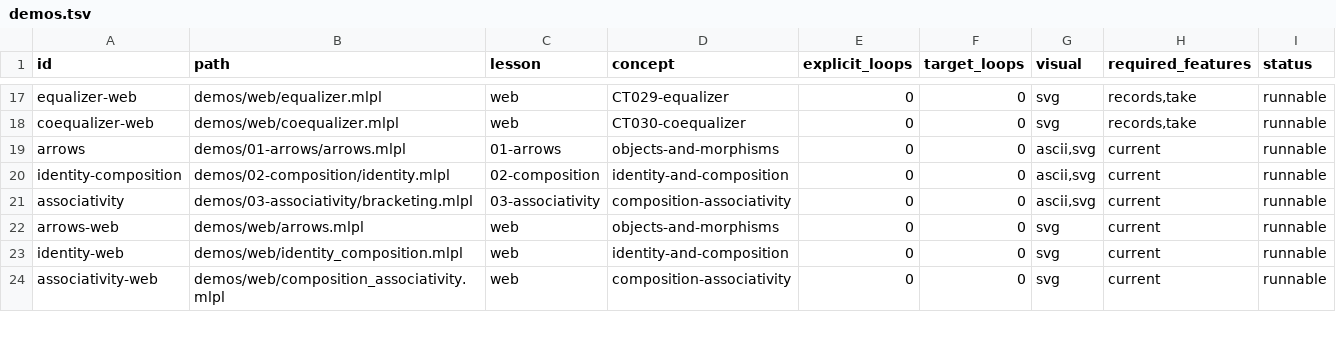
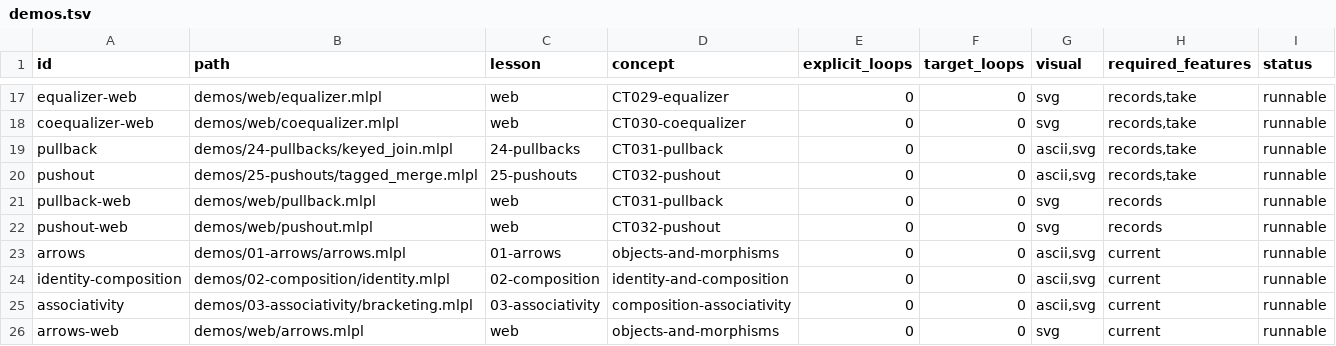
Before and after one commit to sw-ml-study/demo-category-theory, a TSV file: catalog/demos.tsv, drawn as a sheet; only a part is shown, gaps mark what is left out; the shorter side is filled out with more unchanged rows; the diff names each change by its address in the sheet, - before the commit and + after, or states it on an @@ line.

Commit message:
feat: visualize pullbacks and pushouts
Add keyed-join and tagged-merge lessons for CT031 and CT032, including executable universal-property witnesses and deliberately broken squares.

Ship CLI and authored/generated web demos, SVG renderers and README previews, regression tests, catalog entries, and synchronized research, capability, terminology, inventory, plan, and viewing documentation.

Pre-commit: just check (27 tests passed; catalogs, docstrings, narration, generated trees, web size, and visual grammar valid).

```diff
--- a/catalog/demos.tsv
+++ b/catalog/demos.tsv
+row 19: pullback | demos/24-pullbacks/keyed_join.mlpl | 24-pullbacks | CT031-pullback | 0 | 0 | ascii,svg | records,take | runnable
+row 20: pushout | demos/25-pushouts/tagged_merge.mlpl | 25-pushouts | CT032-pushout | 0 | 0 | ascii,svg | records,take | runnable
+row 21: pullback-web | demos/web/pullback.mlpl | web | CT031-pullback | 0 | 0 | svg | records | runnable
+row 22: pushout-web | demos/web/pushout.mlpl | web | CT032-pushout | 0 | 0 | svg | records | runnable
```
Also changed, not shown: catalog/tests.tsv, 22 other files.
